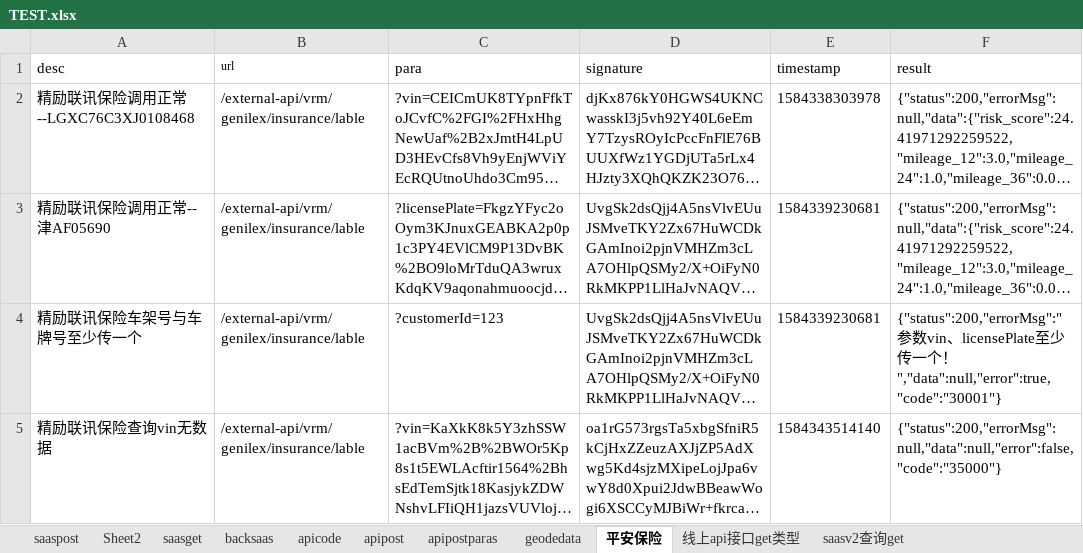
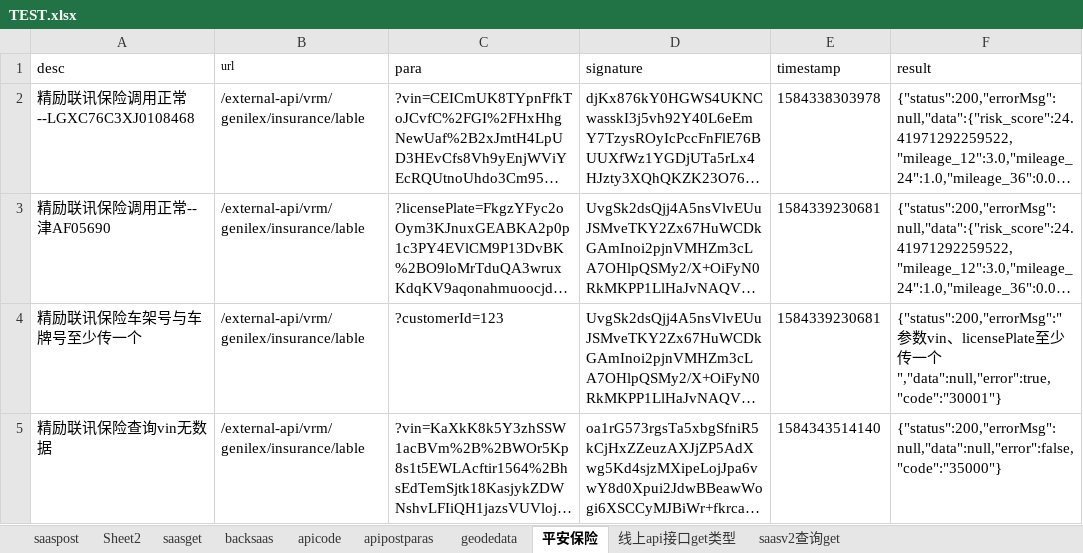
Before and after one commit to erichg001/apitest, an Excel workbook: src/main/resources/TEST.xlsx, sheet 平安保险, drawn as a sheet; long unchanged cells end in …; values as stored, in another font and other column widths than the file's, no borders; the diff names each change by its address in the sheet, - before the commit and + after, or states it on an @@ line.

```diff
--- a/src/main/resources/TEST.xlsx (sheet 平安保险)
+++ b/src/main/resources/TEST.xlsx (sheet 平安保险)
-sheet tab: apipost
-F4 (result): …一个！","data":null,"error":true,"code":"30001"}
+F4 (result): …一个","data":null,"error":true,"code":"30001"}
```
Also changed, not shown: sheet apicode, target/classes/TEST.xlsx, 26 other files.
